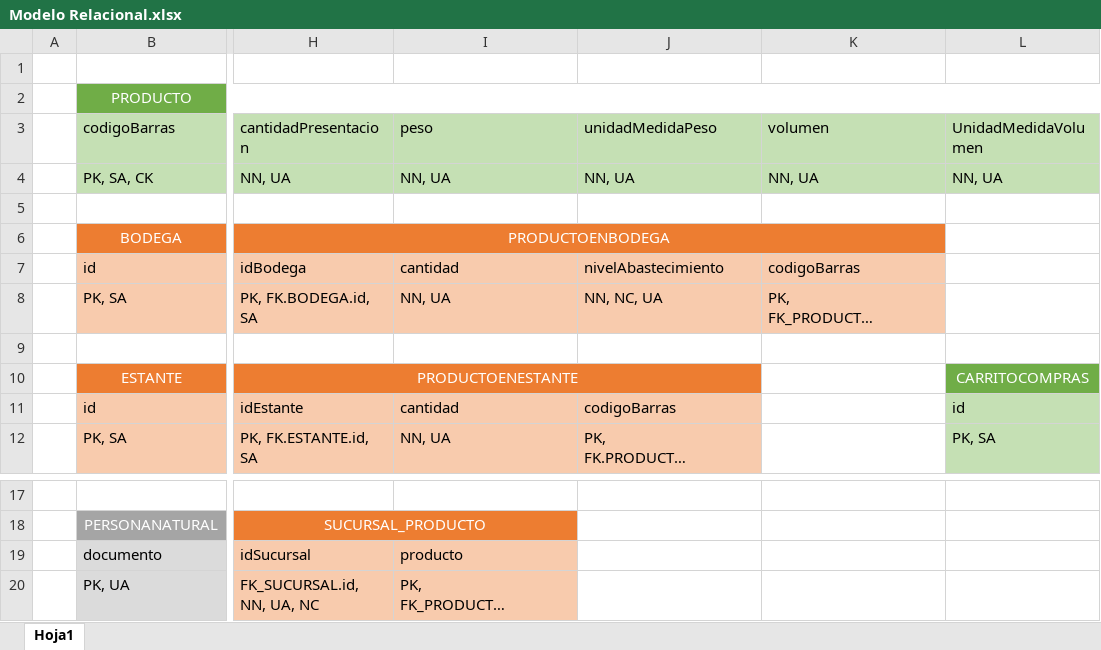
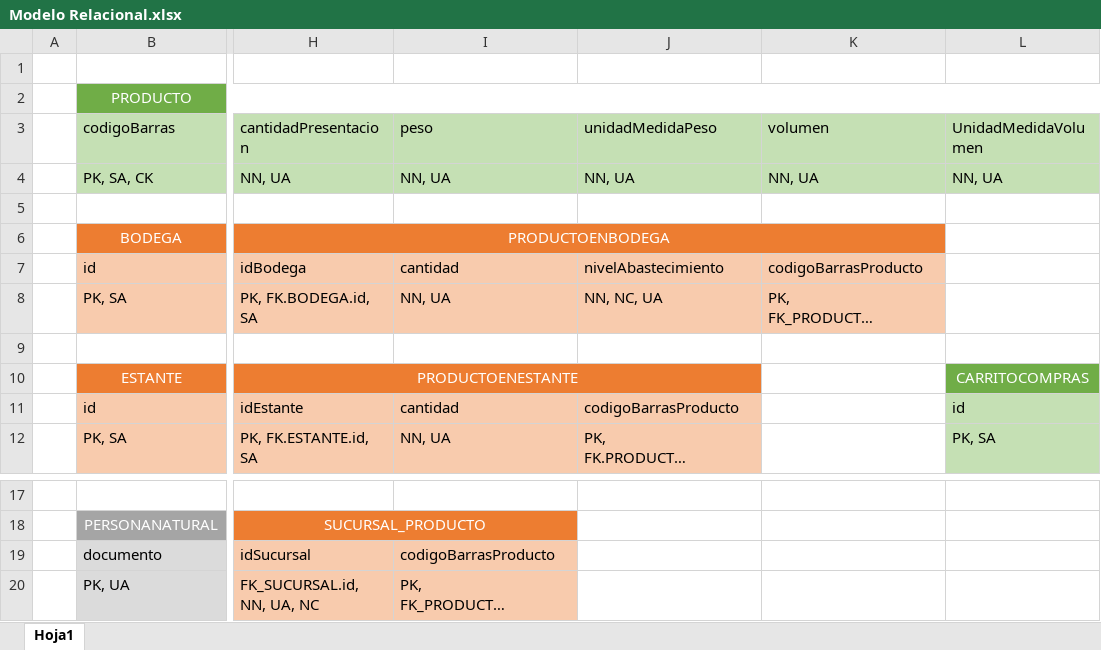
Before and after one commit to linkhl09/Sistrans-D01, an Excel workbook: data/Iteracion2/Modelo Relacional.xlsx, sheet Hoja1, drawn as a sheet; only a part is shown, gaps mark what is left out; long unchanged cells end in …; values as stored, in another font and other column widths than the file's, no borders; the diff names each change by its address in the sheet, - before the commit and + after, or states it on an @@ line.

```diff
--- a/data/Iteracion2/Modelo Relacional.xlsx (sheet Hoja1)
+++ b/data/Iteracion2/Modelo Relacional.xlsx (sheet Hoja1)
-K7 (volumen): codigoBarras
+K7 (volumen): codigoBarrasProducto
-J11 (unidadMedidaPeso): codigoBarras
+J11 (unidadMedidaPeso): codigoBarrasProducto
-I19 (peso): producto
+I19 (peso): codigoBarrasProducto
```
Also changed, not shown: 12 other files.
